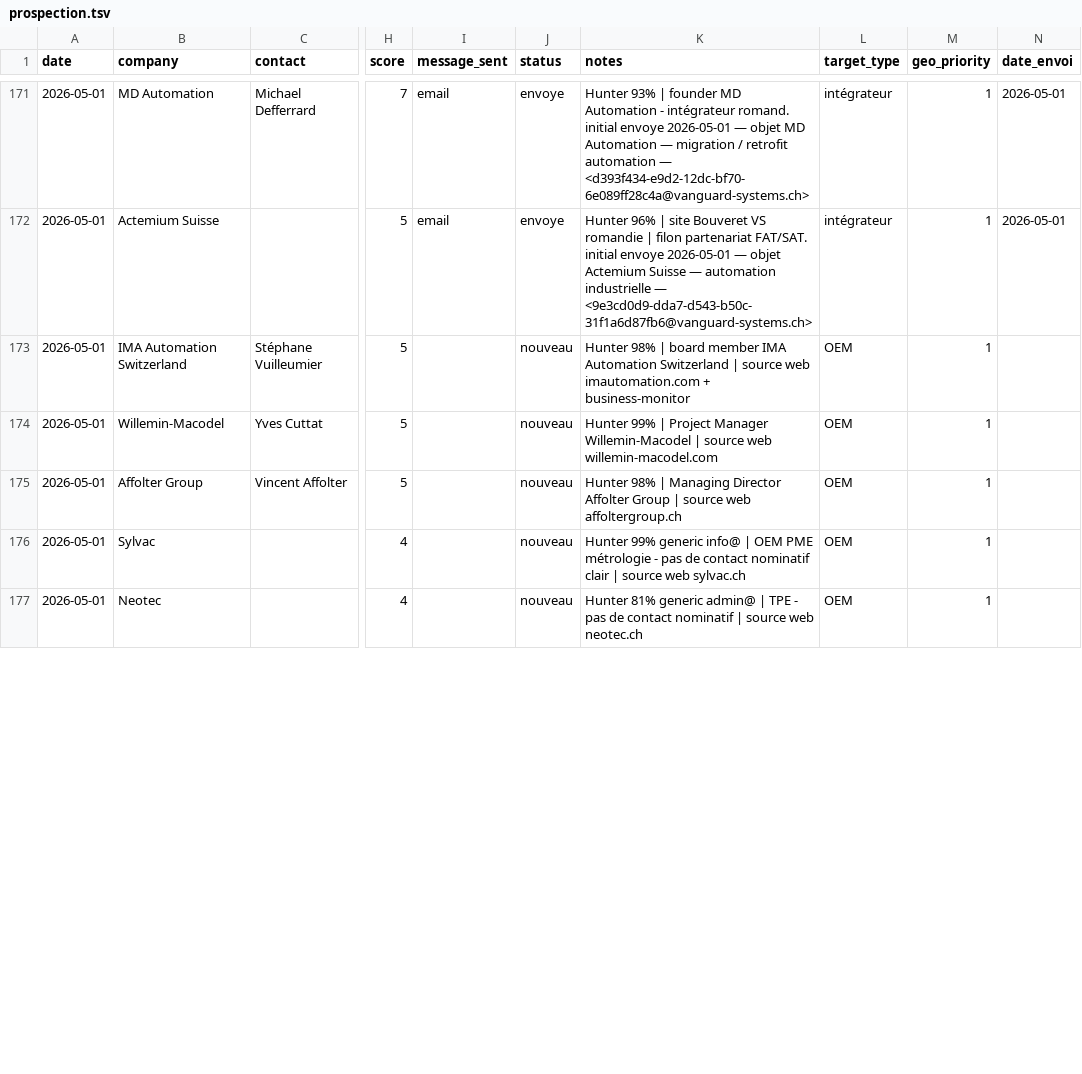
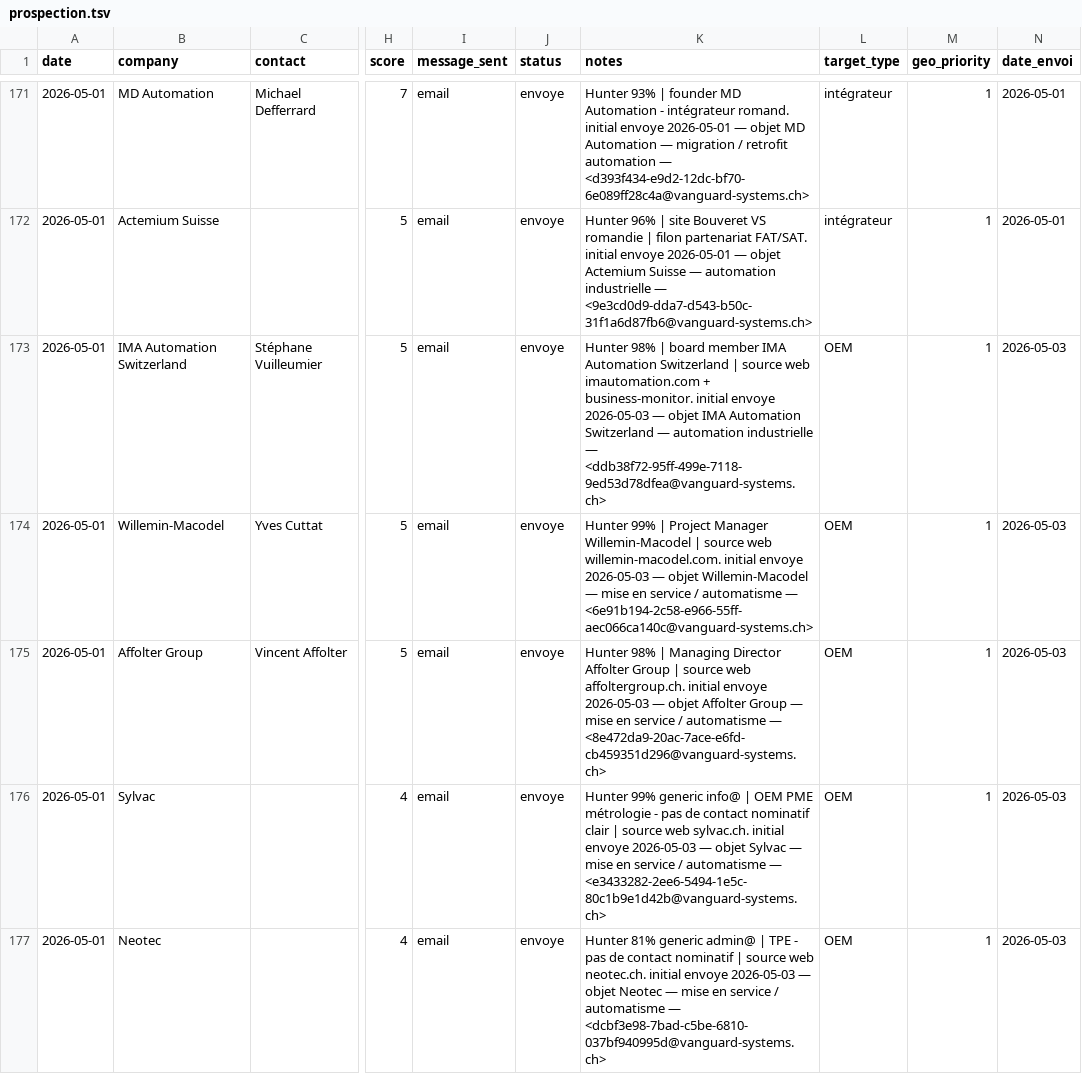
Before and after one commit to vandervan0001/career-ops, a TSV file: data/prospection.tsv, drawn as a sheet; only a part is shown, gaps mark what is left out; the diff covers the shown part only; the diff names each change by its address in the sheet, - before the commit and + after, or states it on an @@ line.

```diff
--- a/data/prospection.tsv
+++ b/data/prospection.tsv
-I173:I177 (message_sent): (empty)
+I173:I177 (message_sent): email
-J173:J177 (status): nouveau
+J173:J177 (status): envoye
-K173 (notes): …imautomation.com + business-monitor
+K173 (notes): …imautomation.com + business-monitor. initial envoye 2026-05-03 — objet IMA Automation Switzerland — automation industrielle — <ddb38f72-95ff-499e-7118-9ed53d78dfea@vanguard-systems.ch>
-N173:N177 (date_envoi): (empty)
+N173:N177 (date_envoi): 2026-05-03
-K174 (notes): …source web willemin-macodel.com
+K174 (notes): …source web willemin-macodel.com. initial envoye 2026-05-03 — objet Willemin-Macodel — mise en service / automatisme — <6e91b194-2c58-e966-55ff-aec066ca140c@vanguard-systems.ch>
-K175 (notes): …source web affoltergroup.ch
+K175 (notes): …source web affoltergroup.ch. initial envoye 2026-05-03 — objet Affolter Group — mise en service / automatisme — <8e472da9-20ac-7ace-e6fd-cb459351d296@vanguard-systems.ch>
-K176 (notes): …source web sylvac.ch
+K176 (notes): …source web sylvac.ch. initial envoye 2026-05-03 — objet Sylvac — mise en service / automatisme — <e3433282-2ee6-5494-1e5c-80c1b9e1d42b@vanguard-systems.ch>
-K177 (notes): …source web neotec.ch
+K177 (notes): …source web neotec.ch. initial envoye 2026-05-03 — objet Neotec — mise en service / automatisme — <dcbf3e98-7bad-c5be-6810-037bf940995d@vanguard-systems.ch>
```
Also changed, not shown: 40 edited cells elsewhere in this file.
